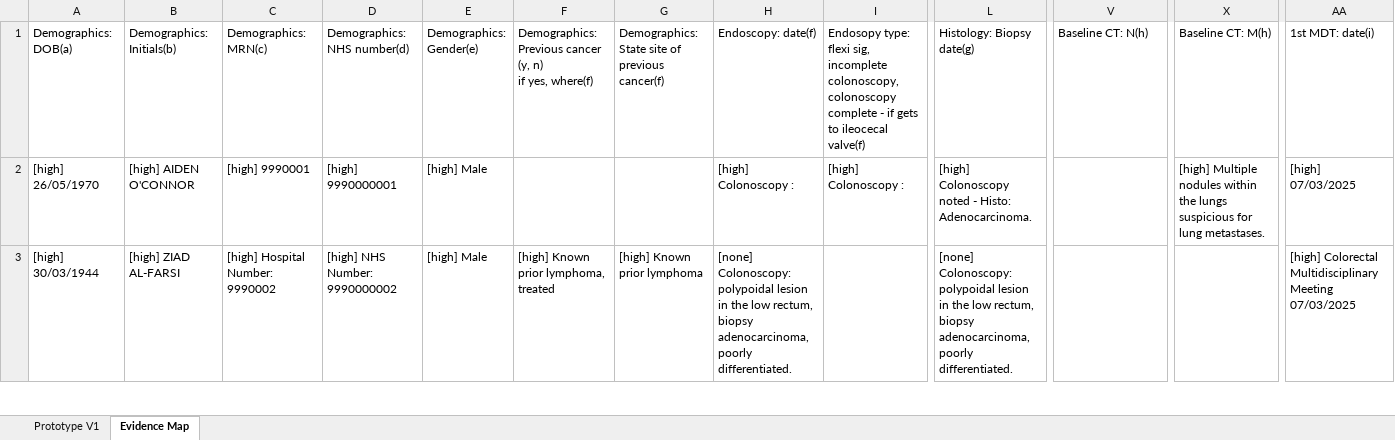
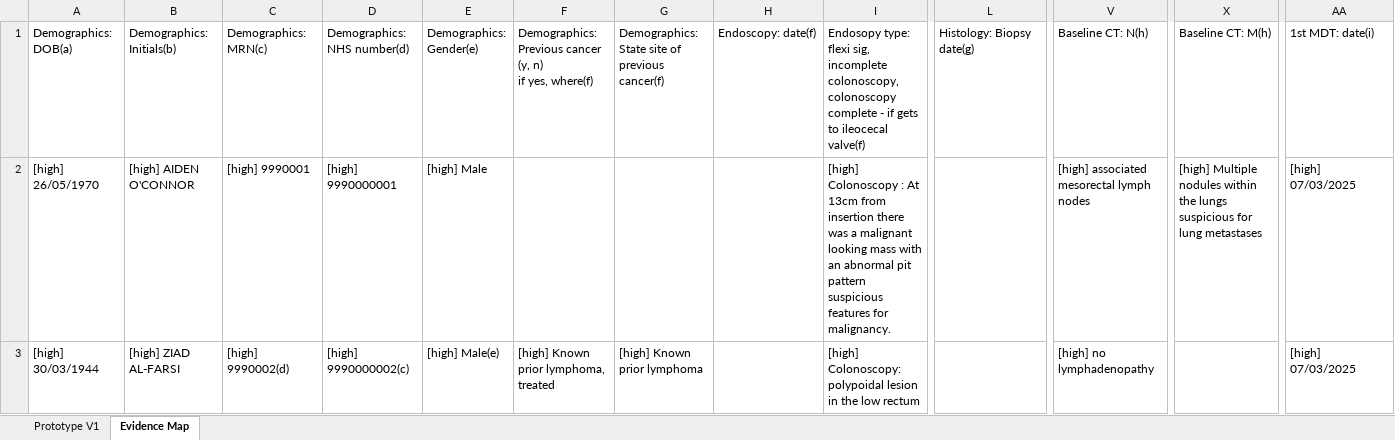
Before and after one commit to ParagE404/Clinical_AI_Hackathon_Team_Cloud9, an Excel workbook: cloud9-solution/output/generated-database-cloud9.xlsx, sheet Evidence Map, drawn as a sheet; only a part is shown, gaps mark what is left out; values as stored, in another font and other column widths than the file's, no borders; the diff covers the shown part only; the diff names each change by its address in the sheet, - before the commit and + after, or states it on an @@ line.

```diff
--- a/cloud9-solution/output/generated-database-cloud9.xlsx (sheet Evidence Map)
+++ b/cloud9-solution/output/generated-database-cloud9.xlsx (sheet Evidence Map)
-H2: [high] Colonoscopy :
+H2: (empty)
-I2: …Colonoscopy :
+I2: …Colonoscopy : At 13cm from insertion there was a malignant looking mass with an abnormal pit pattern suspicious features for malignancy.
-L2: [high] Colonoscopy noted - Histo: Adenocarcinoma.
+L2: (empty)
-V2: (empty)
+V2: [high] associated mesorectal lymph nodes
-X2: …for lung metastases.
+X2: …for lung metastases
-C3: [high] Hospital Number: 9990002
+C3: [high] 9990002(d)
-D3: [high] NHS Number: 9990000002
+D3: [high] 9990000002(c)
-E3: [high] Male
+E3: [high] Male(e)
-H3: [none] Colonoscopy: polypoidal lesion in the low rectum, biopsy adenocarcinoma, poorly differentiated.
+H3: (empty)
-I3: (empty)
+I3: [high] Colonoscopy: polypoidal lesion in the low rectum
-L3: [none] Colonoscopy: polypoidal lesion in the low rectum, biopsy adenocarcinoma, poorly differentiated.
+L3: (empty)
-V3: (empty)
+V3: [high] no lymphadenopathy
-AA3: [high] Colorectal Multidisciplinary Meeting 07/03/2025
+AA3: [high] 07/03/2025
```
Also changed, not shown: 125 edited cells elsewhere in this sheet, sheet Prototype V1, 10 other files.
